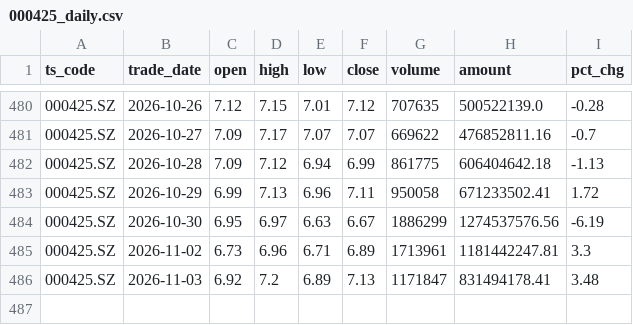
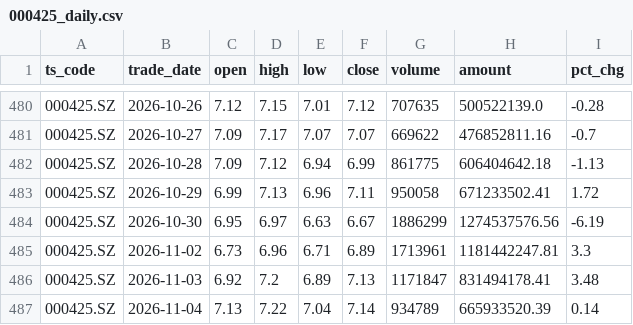
Before and after one commit to wangmx816/turtle-quant-strategy, a CSV file: data/000425_daily.csv, drawn as a sheet; only a part is shown, gaps mark what is left out; the diff names each change by its address in the sheet, - before the commit and + after, or states it on an @@ line.

```diff
--- a/data/000425_daily.csv
+++ b/data/000425_daily.csv
+row 487: 000425.SZ | 2026-11-04 | 7.13 | 7.22 | 7.04 | 7.14 | 934789 | 665933520.39 | 0.14
```
Also changed, not shown: data/000816_daily.csv, data/002202_daily.csv, 16 other files.
